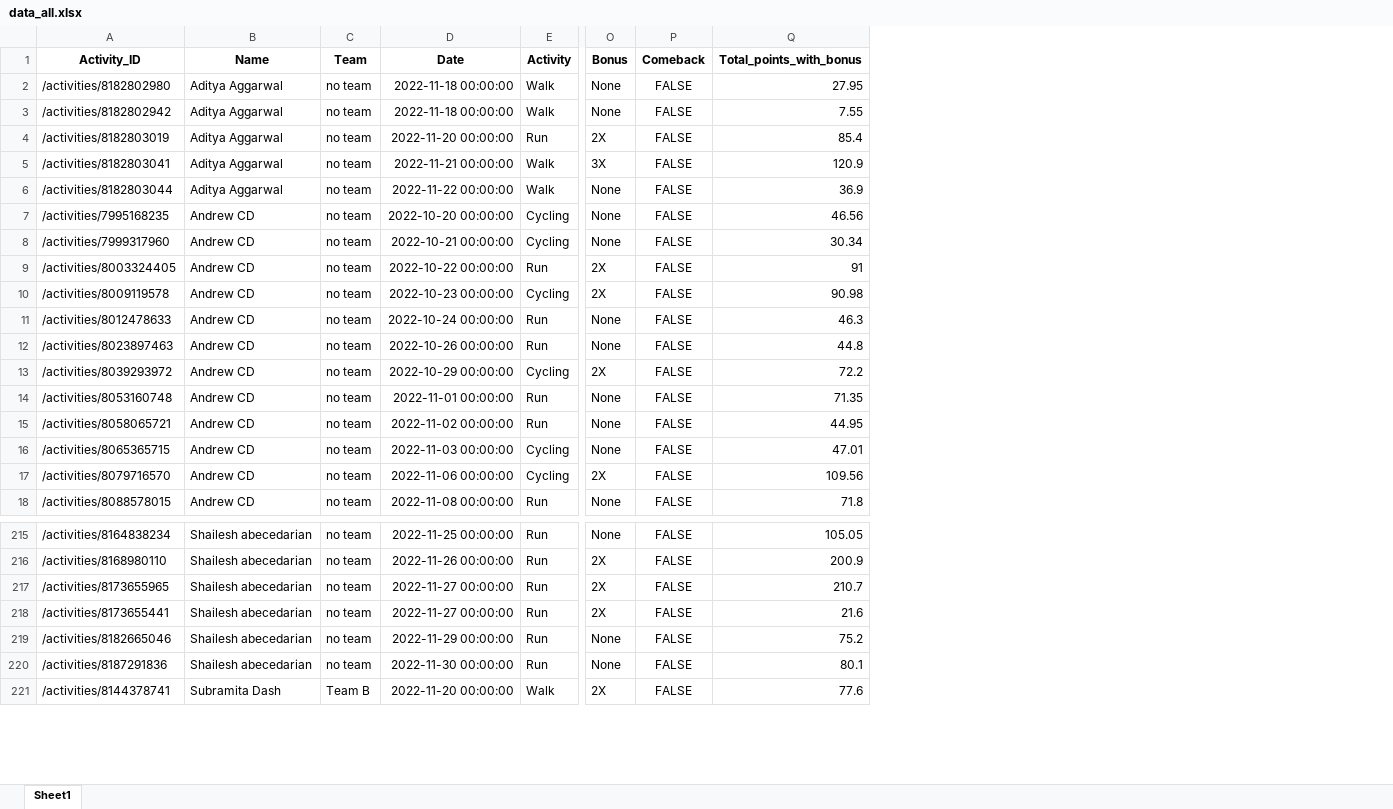
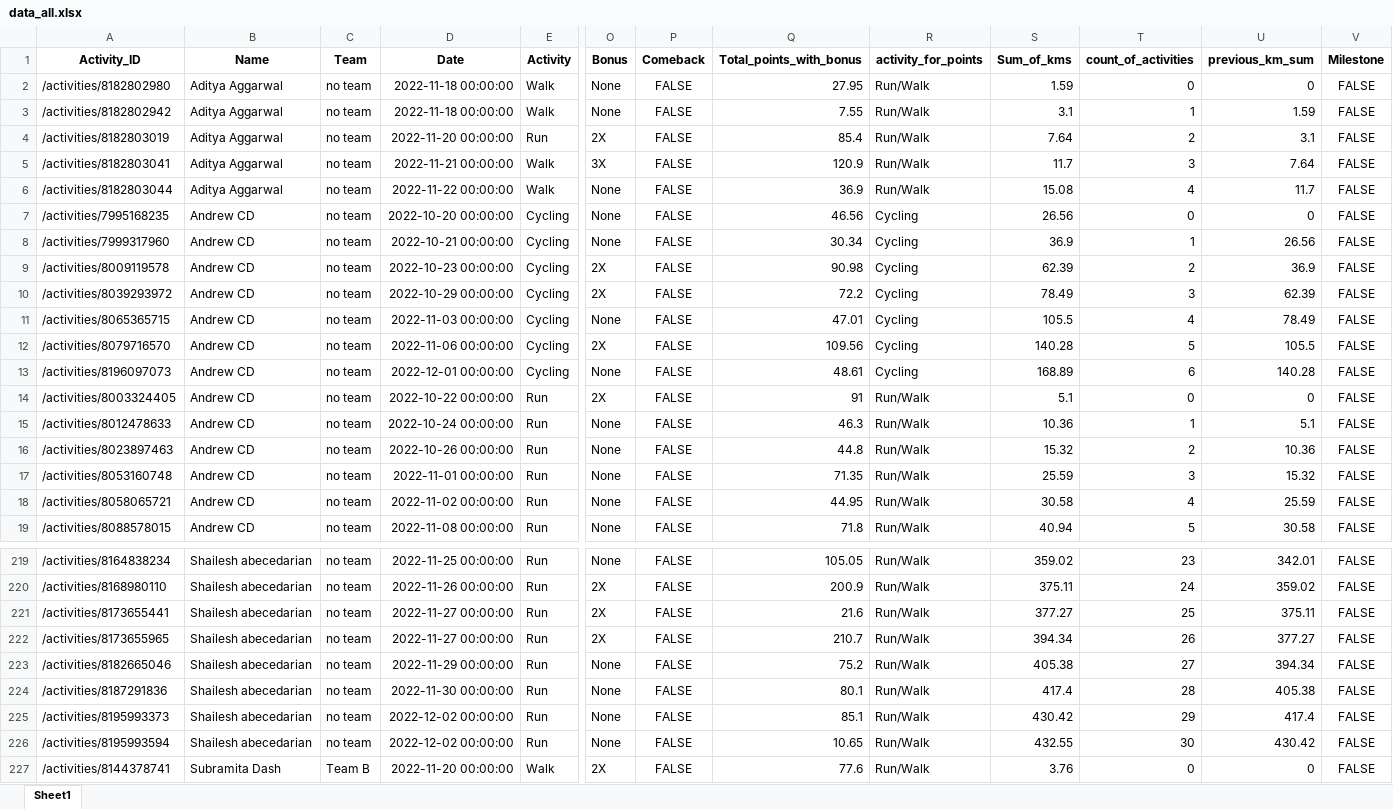
Before and after one commit to IvanaKovacova/fitness_app, an Excel workbook: data/data_all.xlsx, sheet Sheet1, drawn as a sheet; only a part is shown, gaps mark what is left out; values as stored, in another font and other column widths than the file's, no borders; rows hold the shown columns only; the diff covers the shown part only; the diff names each change by its address in the sheet, - before the commit and + after, or states it on an @@ line.

Commit message:
milestone points added

```diff
--- a/data/data_all.xlsx (sheet Sheet1)
+++ b/data/data_all.xlsx (sheet Sheet1)
+column R (activity_for_points), rows 2-8: Run/Walk | Run/Walk | Run/Walk | Run/Walk | Run/Walk | Cycling | Cycling; rows 14-19: all Run/Walk; rows 219-220: Run/Walk | Run/Walk; rows 222-224: all Run/Walk; row 227: Run/Walk
+column S (Sum_of_kms), rows 2-8: 1.59 | 3.1 | 7.64 | 11.7 | 15.08 | 26.56 | 36.9; rows 14-19: 5.1 | 10.36 | 15.32 | 25.59 | 30.58 | 40.94; rows 219-220: 359.02 | 375.11; rows 222-224: 394.34 | 405.38 | 417.4; row 227: 3.76
+column T (count_of_activities), rows 2-8: 0 | 1 | 2 | 3 | 4 | 0 | 1; rows 14-19: 0 | 1 | 2 | 3 | 4 | 5; rows 219-220: 23 | 24; rows 222-224: 26 | 27 | 28; row 227: 0
+column U (previous_km_sum), rows 2-8: 0 | 1.59 | 3.1 | 7.64 | 11.7 | 0 | 26.56; rows 14-19: 0 | 5.1 | 10.36 | 15.32 | 25.59 | 30.58; rows 219-220: 342.01 | 359.02; rows 222-224: 377.27 | 394.34 | 405.38; row 227: 0
+column V (Milestone), rows 2-8: all FALSE; rows 14-19: all FALSE; rows 219-220: FALSE | FALSE; rows 222-224: all FALSE; row 227: FALSE
@@ row 10 moved to row 9: /activities/8009119578 @@
@@ row 13 moved to row 10: /activities/8039293972 @@
@@ row 16 moved to row 11: /activities/8065365715 @@
@@ row 17 moved to row 12: /activities/8079716570 @@
+row 13: /activities/8196097073 | Andrew CD | no team | 2022-12-01 00:00:00 | Cycling | None | FALSE | 48.61 | Cycling | 168.89 | 6 | 140.28 | FALSE
@@ row 218 moved to row 221: /activities/8173655441 @@
+row 225: /activities/8195993373 | Shailesh abecedarian | no team | 2022-12-02 00:00:00 | Run | None | FALSE | 85.1 | Run/Walk | 430.42 | 29 | 417.4 | FALSE
+row 226: /activities/8195993594 | Shailesh abecedarian | no team | 2022-12-02 00:00:00 | Run | None | FALSE | 10.65 | Run/Walk | 432.55 | 30 | 430.42 | FALSE
```
Also changed, not shown: 7 added rows, 4 removed rows, 14 moved rows and 7 edited cells elsewhere in this sheet, 4 other files.
